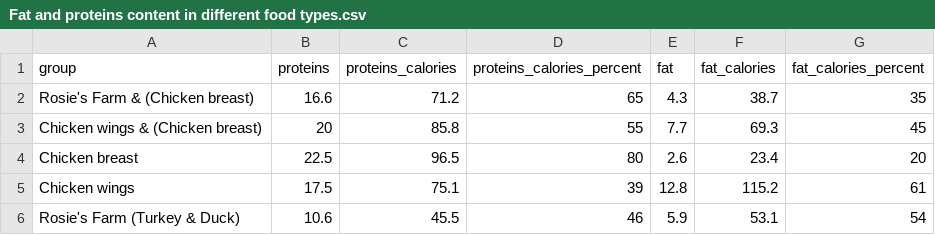
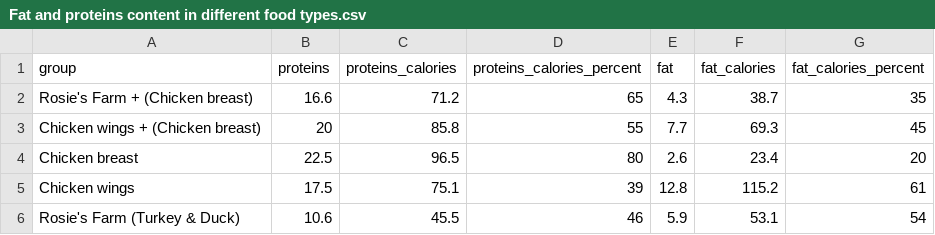
Before and after one commit to agata604/json, a CSV file: Fat and proteins content in different food types.csv, drawn as a sheet.

Commit message:
Update Fat and proteins content in different food types.csv

```diff
--- a/Fat and proteins content in different food types.csv
+++ b/Fat and proteins content in different food types.csv
@@ -1,4 +1,4 @@
 group,proteins,proteins_calories,proteins_calories_percent,fat,fat_calories,fat_calories_percent
-Rosie's Farm & (Chicken breast),16.6,71.2,65,4.3,38.7,35
-Chicken wings & (Chicken breast),20,85.8,55,7.7,69.3,45
+Rosie's Farm + (Chicken breast),16.6,71.2,65,4.3,38.7,35
+Chicken wings + (Chicken breast),20,85.8,55,7.7,69.3,45
 Chicken breast,22.5,96.5,80,2.6,23.4,20
```
